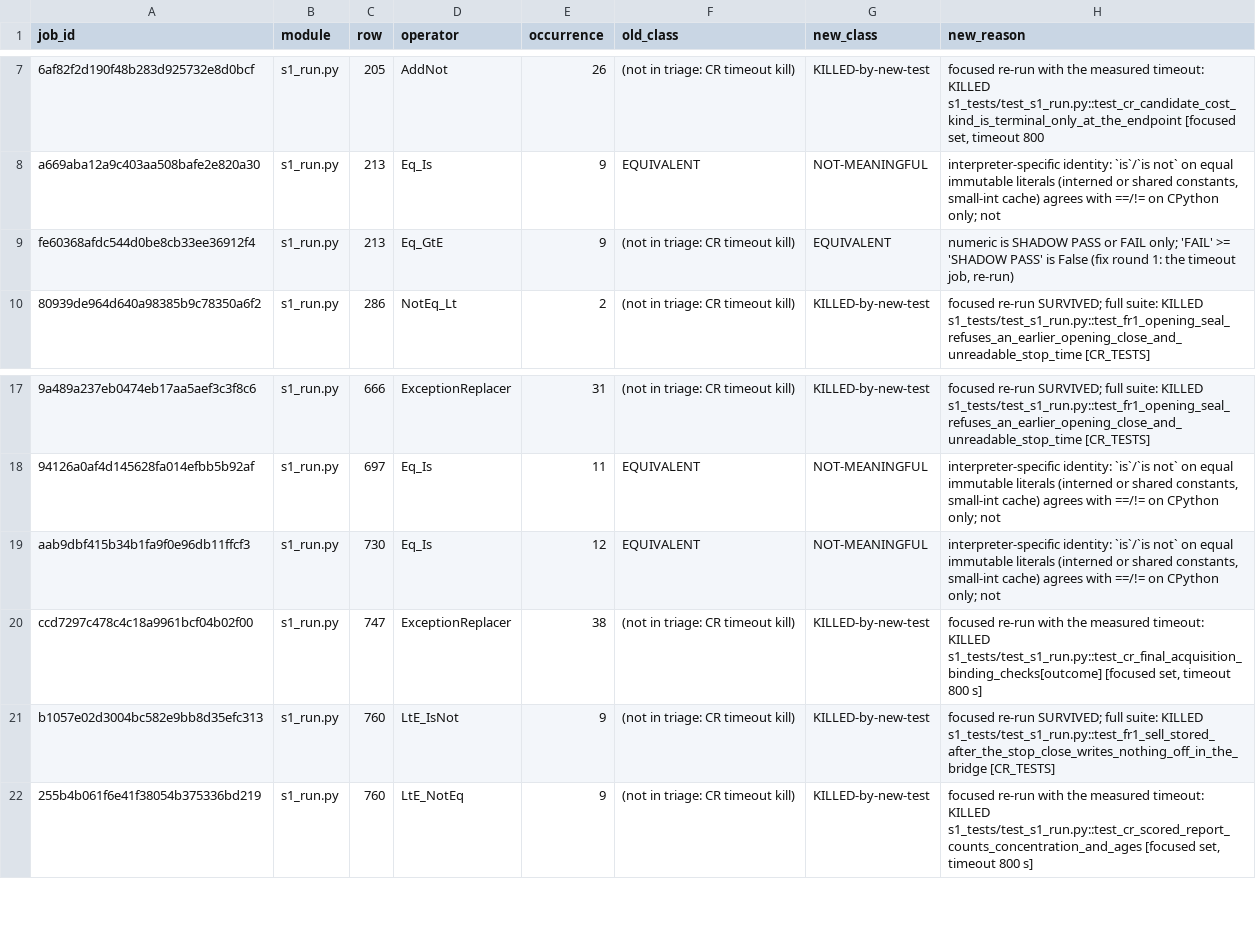
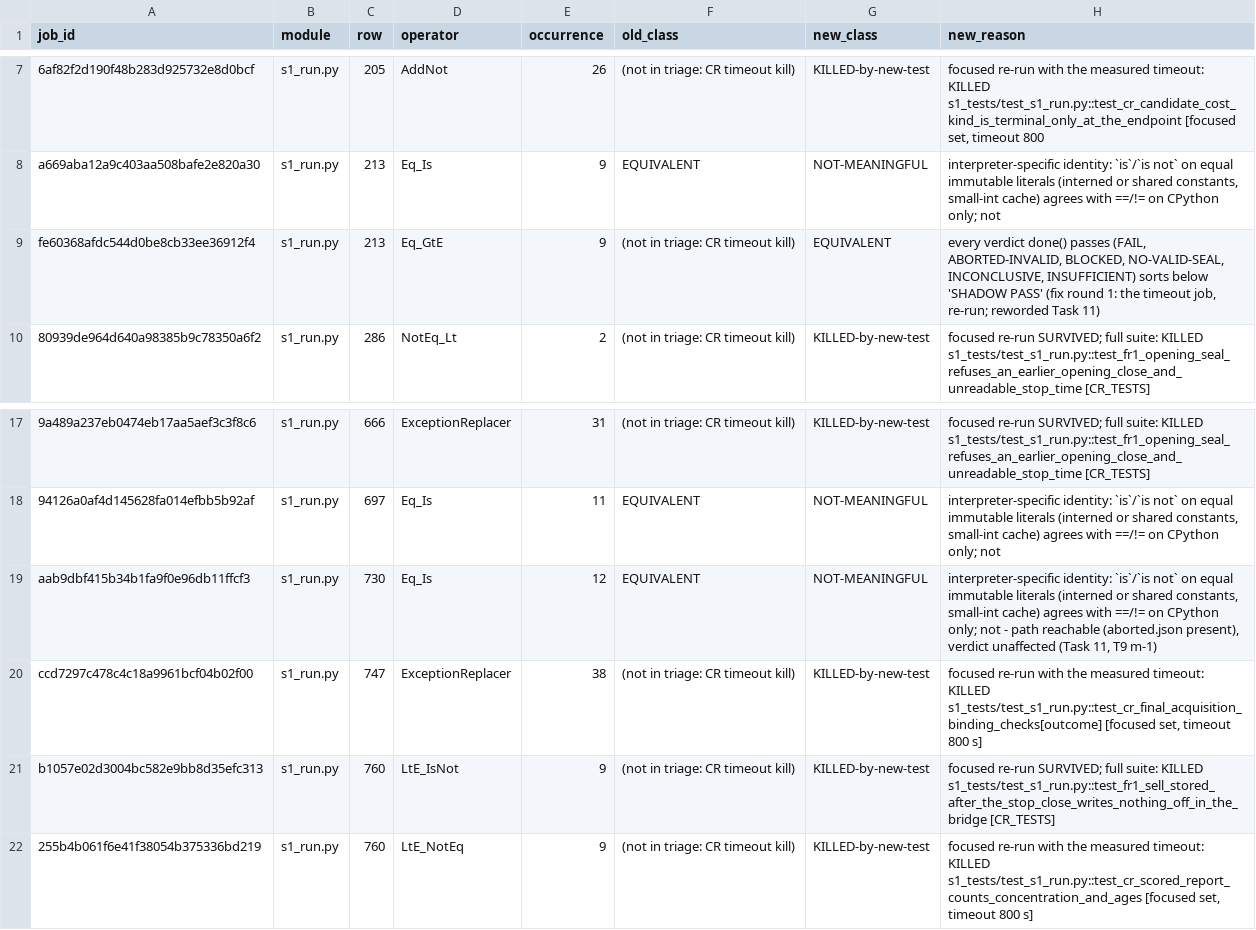
Before and after one commit to gl4500/trading_app, a TSV file: research/s1/s1_evidence/cr_s1/cr_triage_fr1_changes.tsv, drawn as a sheet; only a part is shown, gaps mark what is left out; the diff names each change by its address in the sheet, - before the commit and + after, or states it on an @@ line.

```diff
--- a/research/s1/s1_evidence/cr_s1/cr_triage_fr1_changes.tsv
+++ b/research/s1/s1_evidence/cr_s1/cr_triage_fr1_changes.tsv
-H9 (new_reason): numeric is SHADOW PASS or FAIL only; 'FAIL' >= 'SHADOW PASS' is False (fix round 1: the timeout job, re-run)
+H9 (new_reason): every verdict done() passes (FAIL, ABORTED-INVALID, BLOCKED, NO-VALID-SEAL, INCONCLUSIVE, INSUFFICIENT) sorts below 'SHADOW PASS' (fix round 1: the timeout job, re-run; reworded Task 11)
-H19 (new_reason): …only; not
+H19 (new_reason): …only; not - path reachable (aborted.json present), verdict unaffected (Task 11, T9 m-1)
```
Also changed, not shown: research/s1/s1_evidence/cr_s1/cr_triage.tsv, 30 other files.
